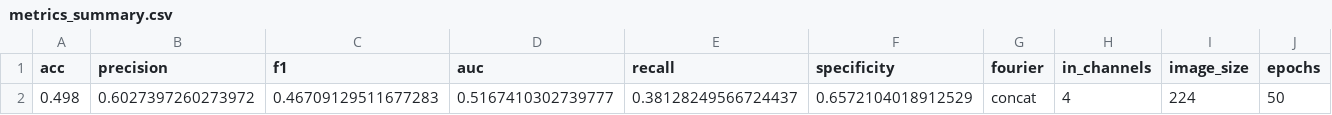
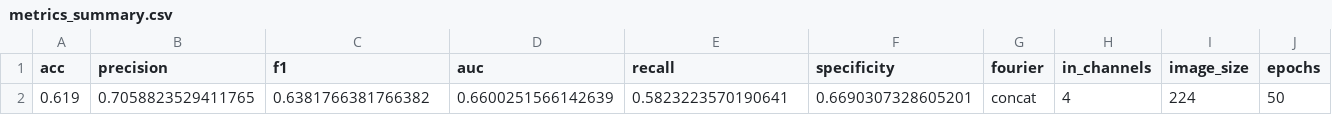
Before and after one commit to lucasdocunha/TCC, a CSV file: models/vit/concat/results/metrics_summary.csv, drawn as a sheet; only a part is shown; removed rows and columns are numbered as before the commit, all else as after; rows hold the shown columns only; the diff names each change by its address in the sheet, - before the commit and + after, or states it on an @@ line.

```diff
--- a/models/vit/concat/results/metrics_summary.csv
+++ b/models/vit/concat/results/metrics_summary.csv
-row 2: 0.498 | 0.6027397260273972 | 0.46709129511677283 | 0.5167410302739777 | 0.38128249566724437 | 0.6572104018912529 | concat | 4 | 224 | 50
+row 2: 0.619 | 0.7058823529411765 | 0.6381766381766382 | 0.6600251566142639 | 0.5823223570190641 | 0.6690307328605201 | concat | 4 | 224 | 50
```
Also changed, not shown: models/vit/concat/results/predictions.csv, models/vit/concat_frequency/results/predictions.csv, 21 other files.
